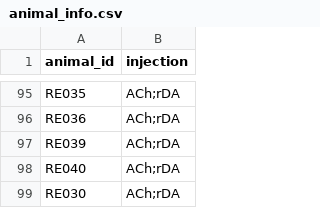
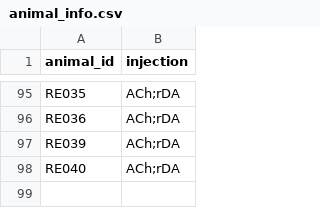
Before and after one commit to Magill-ASAP-team/trialexp, a CSV file: params/animal_info.csv, drawn as a sheet; only a part is shown, gaps mark what is left out; the diff names each change by its address in the sheet, - before the commit and + after, or states it on an @@ line.

Commit message:
remove spurious animal

```diff
--- a/params/animal_info.csv
+++ b/params/animal_info.csv
-row 99: RE030 | ACh;rDA
```
